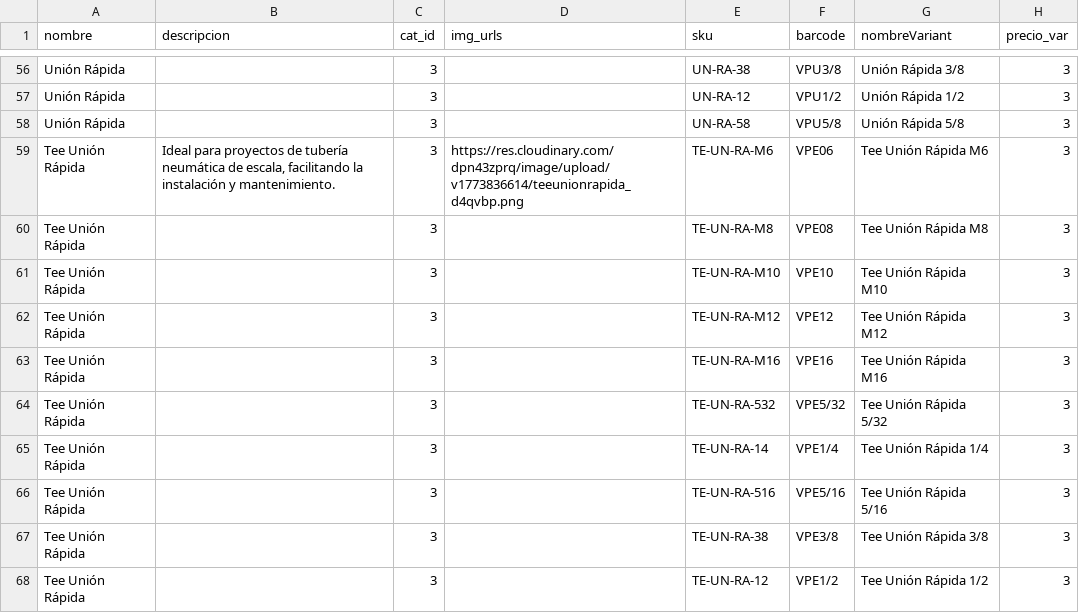
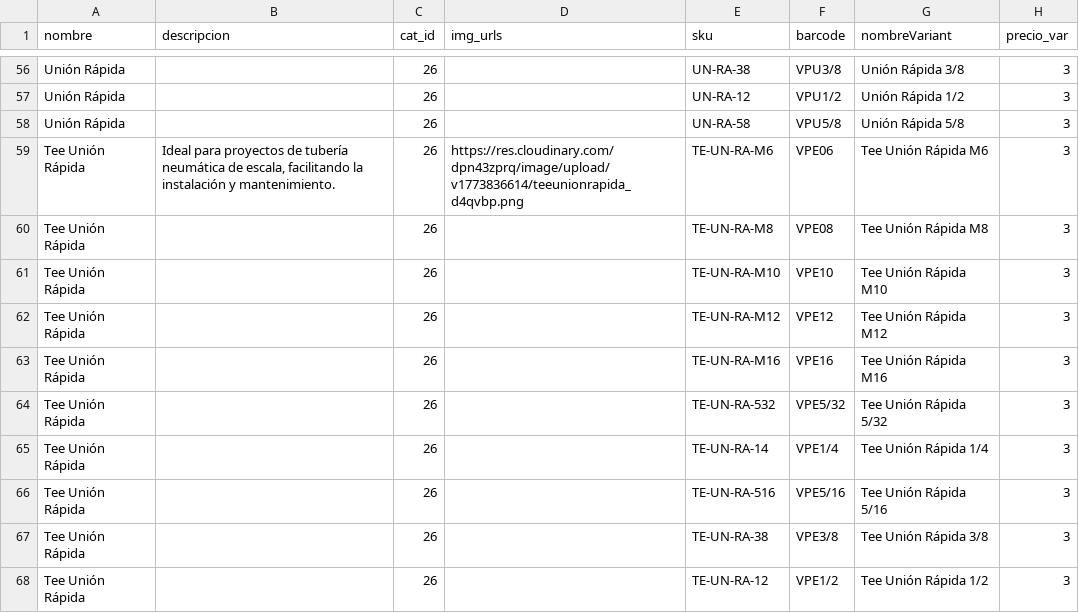
Before and after one commit to JoeDlc15/BackEnd_Volper, a CSV file: data/productos_volper.csv, drawn as a sheet; only a part is shown, gaps mark what is left out; the diff covers the shown part only; the diff names each change by its address in the sheet, - before the commit and + after, or states it on an @@ line.

```diff
--- a/data/productos_volper.csv
+++ b/data/productos_volper.csv
-C56:C68 (cat_id): 3
+C56:C68 (cat_id): 26
```
Also changed, not shown: 54 edited cells elsewhere in this file, 4 other files.
